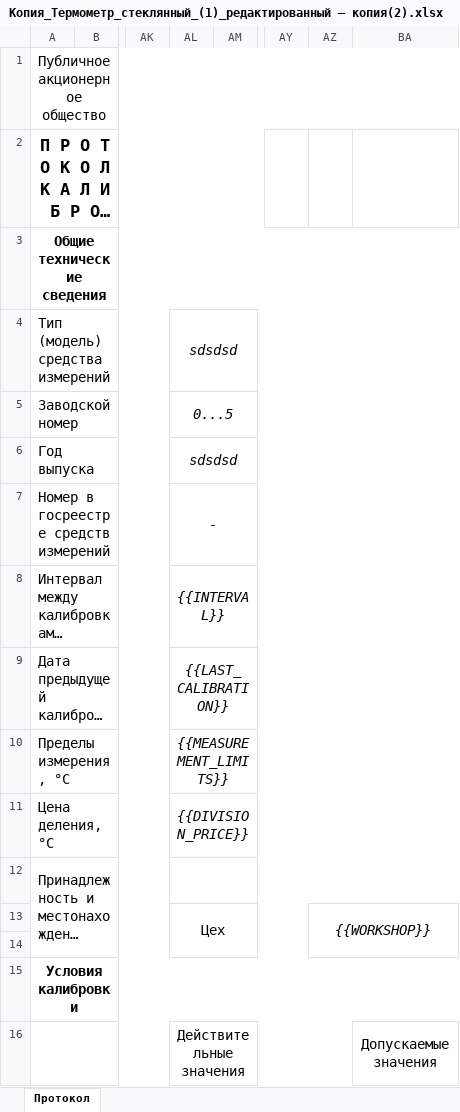
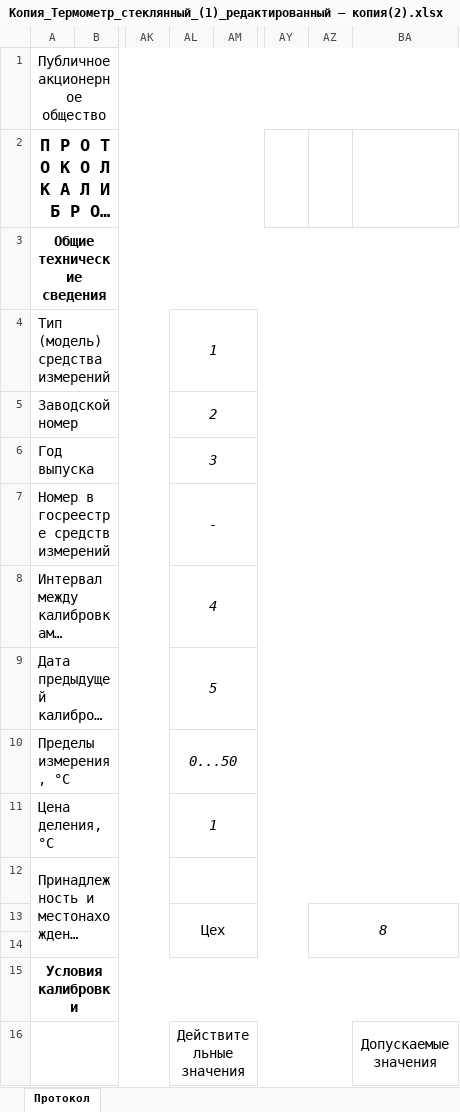
Before and after one commit to Nynoko228/Interpreter, an Excel workbook: Protocol poverki/Testiruem/Копия_Термометр_стеклянный_(1)_редактированный — копия(2).xlsx, sheet Протокол, drawn as a sheet; only a part is shown, gaps mark what is left out; long unchanged cells end in …; values as stored, in another font and other column widths than the file's, no borders; the diff covers the shown part only; the diff names each change by its address in the sheet, - before the commit and + after, or states it on an @@ line.

```diff
--- a/Protocol poverki/Testiruem/Копия_Термометр_стеклянный_(1)_редактированный — копия(2).xlsx (sheet Протокол)
+++ b/Protocol poverki/Testiruem/Копия_Термометр_стеклянный_(1)_редактированный — копия(2).xlsx (sheet Протокол)
-AL4: sdsdsd
+AL4: 1
-AL5: 0...5
+AL5: 2
-AL6: sdsdsd
+AL6: 3
-AL8: {{INTERVAL}}
+AL8: 4
-AL9: {{LAST_CALIBRATION}}
+AL9: 5
-AL10: {{MEASUREMENT_LIMITS}}
+AL10: 0...50
-AL11: {{DIVISION_PRICE}}
+AL11: 1
-AZ13: {{WORKSHOP}}
+AZ13: 8
```
Also changed, not shown: 16 edited cells elsewhere in this sheet, 16 other files.
